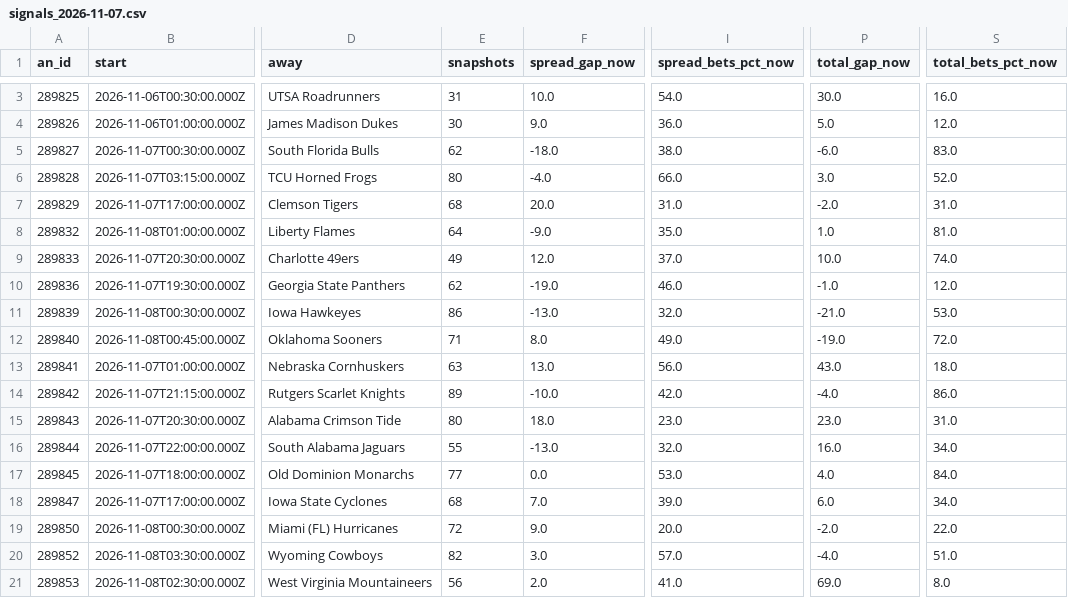
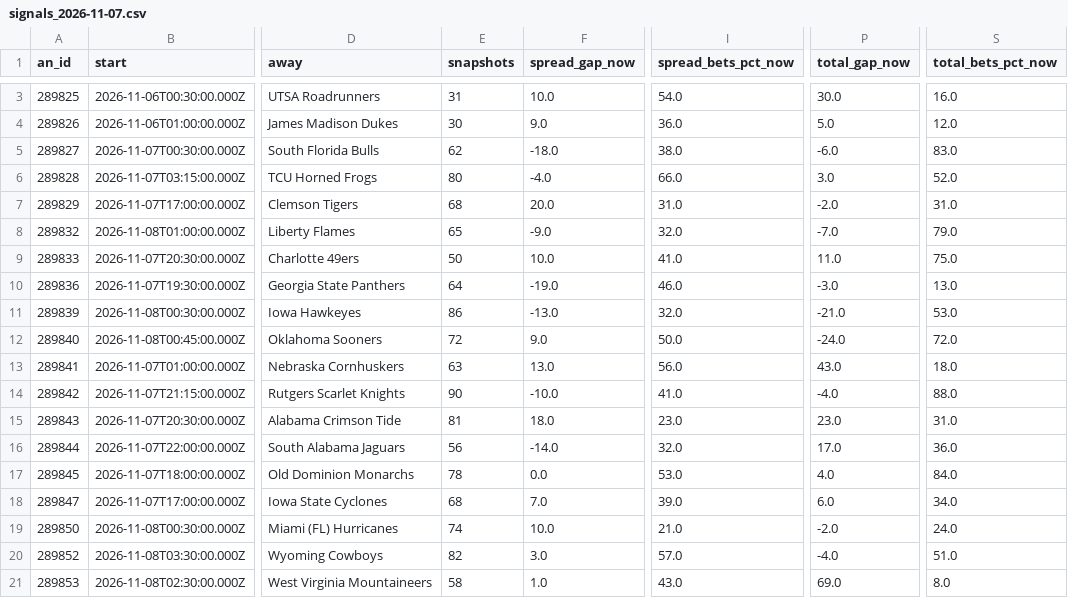
Before and after one commit to JeffreyD24/nba-mixed-model, a CSV file: sharp/live/ncaaf/signals_2026-11-07.csv, drawn as a sheet; only a part is shown, gaps mark what is left out; the diff covers the shown part only; the diff names each change by its address in the sheet, - before the commit and + after, or states it on an @@ line.

```diff
--- a/sharp/live/ncaaf/signals_2026-11-07.csv
+++ b/sharp/live/ncaaf/signals_2026-11-07.csv
-E8 (snapshots): 64
+E8 (snapshots): 65
-I8 (spread_bets_pct_now): 35.0
+I8 (spread_bets_pct_now): 32.0
-P8 (total_gap_now): 1.0
+P8 (total_gap_now): -7.0
-S8 (total_bets_pct_now): 81.0
+S8 (total_bets_pct_now): 79.0
-E9 (snapshots): 49
+E9 (snapshots): 50
-F9 (spread_gap_now): 12.0
+F9 (spread_gap_now): 10.0
-I9 (spread_bets_pct_now): 37.0
+I9 (spread_bets_pct_now): 41.0
-P9 (total_gap_now): 10.0
+P9 (total_gap_now): 11.0
-S9 (total_bets_pct_now): 74.0
+S9 (total_bets_pct_now): 75.0
-E10 (snapshots): 62
+E10 (snapshots): 64
-P10 (total_gap_now): -1.0
+P10 (total_gap_now): -3.0
-S10 (total_bets_pct_now): 12.0
+S10 (total_bets_pct_now): 13.0
-E12 (snapshots): 71
+E12 (snapshots): 72
-F12 (spread_gap_now): 8.0
+F12 (spread_gap_now): 9.0
-I12 (spread_bets_pct_now): 49.0
+I12 (spread_bets_pct_now): 50.0
-P12 (total_gap_now): -19.0
+P12 (total_gap_now): -24.0
-E14 (snapshots): 89
+E14 (snapshots): 90
-I14 (spread_bets_pct_now): 42.0
+I14 (spread_bets_pct_now): 41.0
-S14 (total_bets_pct_now): 86.0
+S14 (total_bets_pct_now): 88.0
-E15 (snapshots): 80
+E15 (snapshots): 81
-E16 (snapshots): 55
+E16 (snapshots): 56
-F16 (spread_gap_now): -13.0
+F16 (spread_gap_now): -14.0
-P16 (total_gap_now): 16.0
+P16 (total_gap_now): 17.0
-S16 (total_bets_pct_now): 34.0
+S16 (total_bets_pct_now): 36.0
-E17 (snapshots): 77
+E17 (snapshots): 78
-E19 (snapshots): 72
+E19 (snapshots): 74
-F19 (spread_gap_now): 9.0
+F19 (spread_gap_now): 10.0
-I19 (spread_bets_pct_now): 20.0
+I19 (spread_bets_pct_now): 21.0
-S19 (total_bets_pct_now): 22.0
+S19 (total_bets_pct_now): 24.0
-E21 (snapshots): 56
+E21 (snapshots): 58
-F21 (spread_gap_now): 2.0
+F21 (spread_gap_now): 1.0
-I21 (spread_bets_pct_now): 41.0
+I21 (spread_bets_pct_now): 43.0
```
Also changed, not shown: 100 edited cells elsewhere in this file, sharp/live/nba/2026-11-07.csv, sharp/live/ncaab/signals_2026-11-07.csv, 7 other files.
